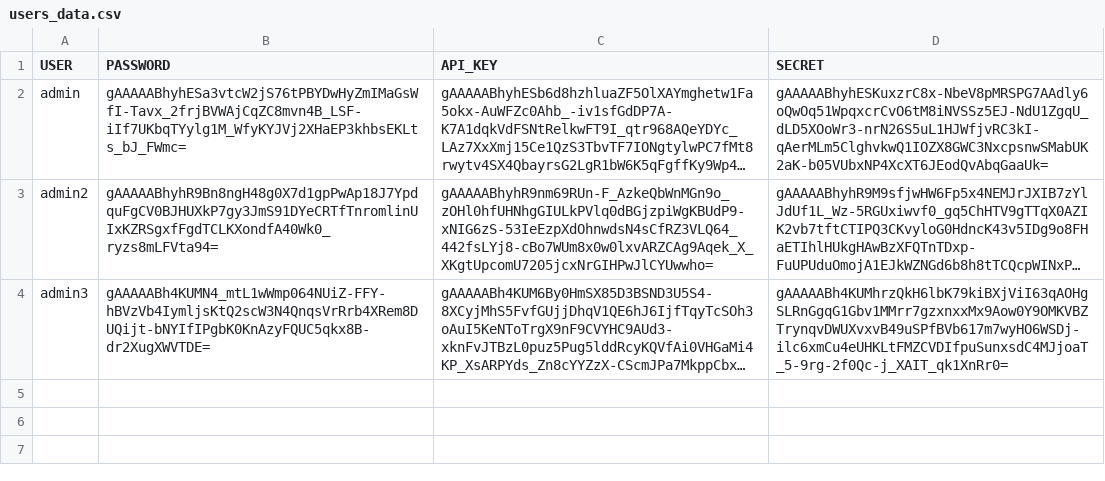
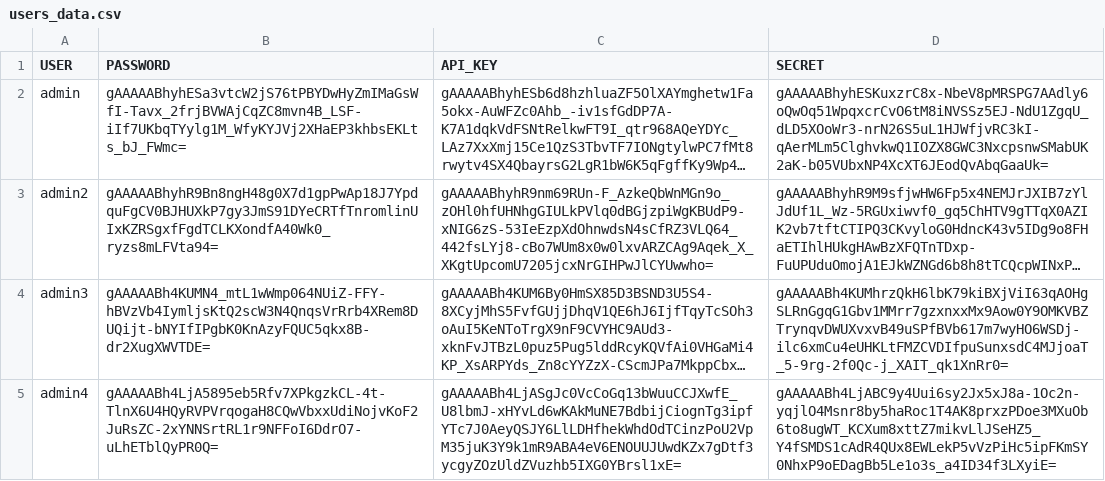
Before and after one commit to mgteus/Binance_BOT, a CSV file: users_data.csv, drawn as a sheet; long unchanged cells end in …; the diff names each change by its address in the sheet, - before the commit and + after, or states it on an @@ line.

```diff
--- a/users_data.csv
+++ b/users_data.csv
+row 5: admin4 | gAAAAABh4LjA5895eb5Rfv7XPkgzkCL-4t-TlnX6U4HQyRVPVrqogaH8CQwVbxxUdiNojvKoF2JuRsZC-2xYNNSrtRL1r9NFFoI6DdrO7-uLhETblQyPR0Q= | gAAAAABh4LjASgJc0VcCoGq13bWuuCCJXwfE_U8lbmJ-xHYvLd6wKAkMuNE7BdbijCiognTg3ipfYTc7J0AeyQSJY6LlLDHfhekWhdOdTCinzPoU2VpM35juK3Y9k1mR9ABA4eV6ENOUUJUwdKZx7gDtf3ycgyZOzUldZVuzhb5IXG0YBrsl1xE= | gAAAAABh4LjABC9y4Uui6sy2Jx5xJ8a-1Oc2n-yqjlO4Msnr8by5haRoc1T4AK8prxzPDoe3MXuOb6to8ugWT_KCXum8xttZ7mikvLlJSeHZ5_Y4fSMDS1cAdR4QUx8EWLekP5vVzPiHc5ipFKmSY0NhxP9oEDagBb5Le1o3s_a4ID34f3LXyiE=
```
Also changed, not shown: 1 other file.
